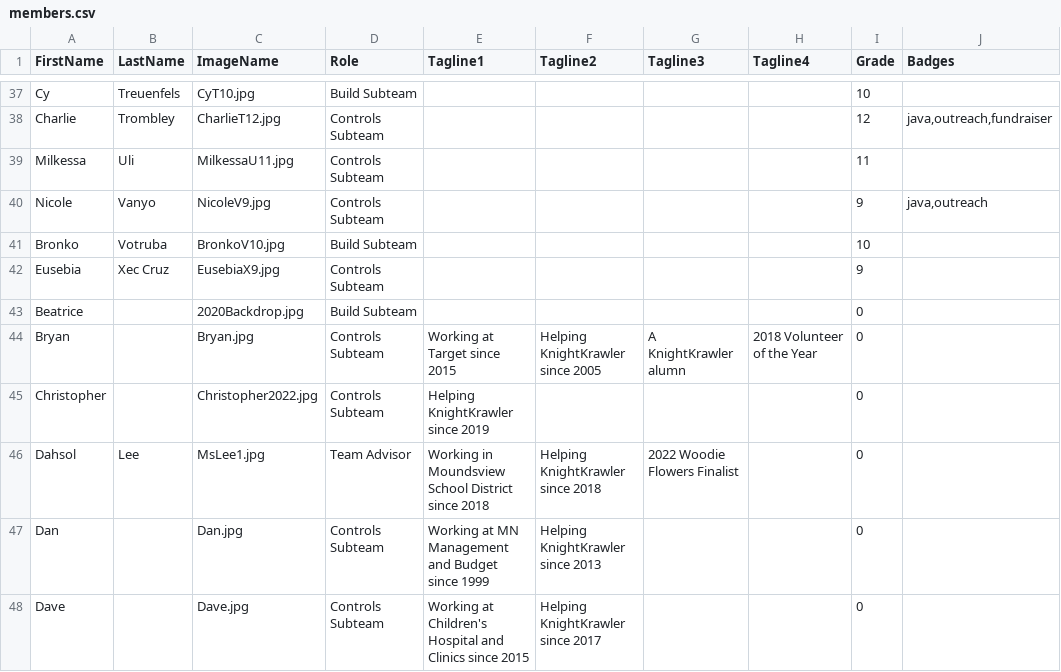
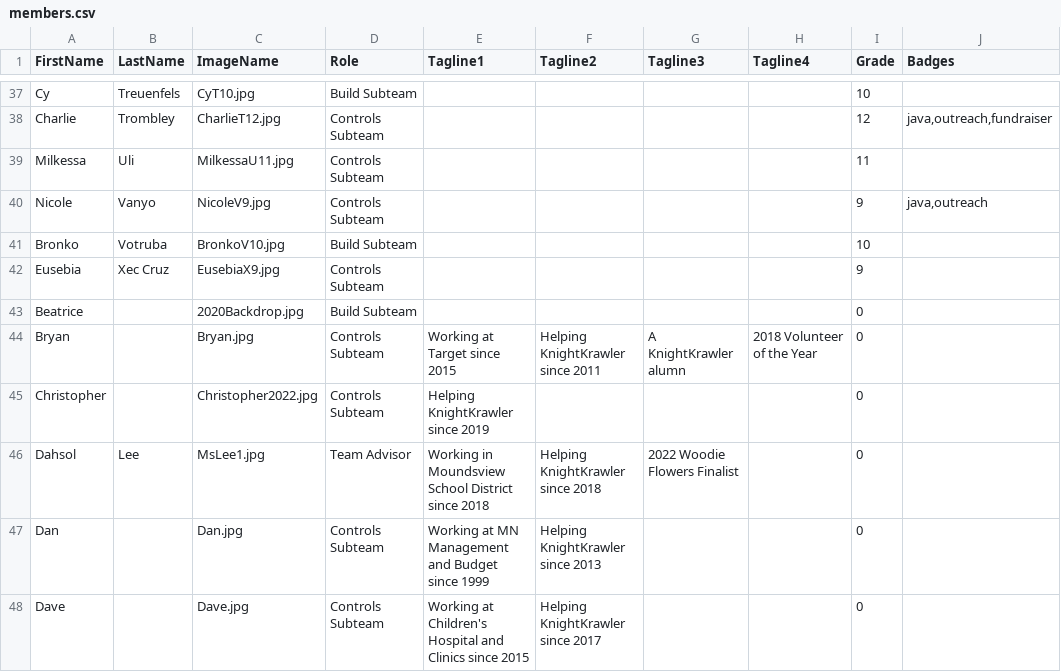
Before and after one commit to frc2052/frc2052.github.io, a CSV file: _data/members.csv, drawn as a sheet; only a part is shown, gaps mark what is left out.

Commit message:
Fix Bryan's tenure

```diff
--- a/_data/members.csv
+++ b/_data/members.csv
@@ -43,3 +43,3 @@ Eusebia,Xec Cruz,EusebiaX9.jpg,Controls Subteam,,,,,9,
 Beatrice,,2020Backdrop.jpg,Build Subteam,,,,,0,
-Bryan,,Bryan.jpg,Controls Subteam,Working at Target since 2015,Helping KnightKrawler since 2005,A KnightKrawler alumn,2018 Volunteer of the Year,0,
+Bryan,,Bryan.jpg,Controls Subteam,Working at Target since 2015,Helping KnightKrawler since 2011,A KnightKrawler alumn,2018 Volunteer of the Year,0,
 Christopher,,Christopher2022.jpg,Controls Subteam,Helping KnightKrawler since 2019,,,,0,
```
